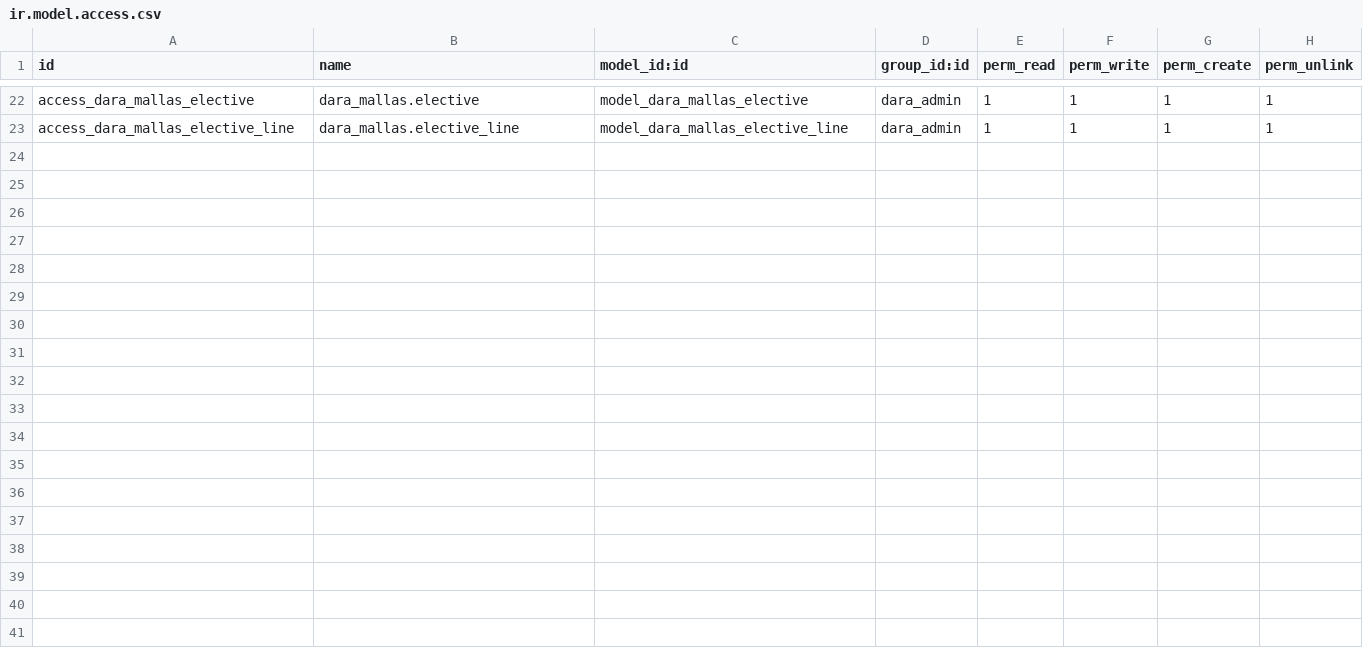
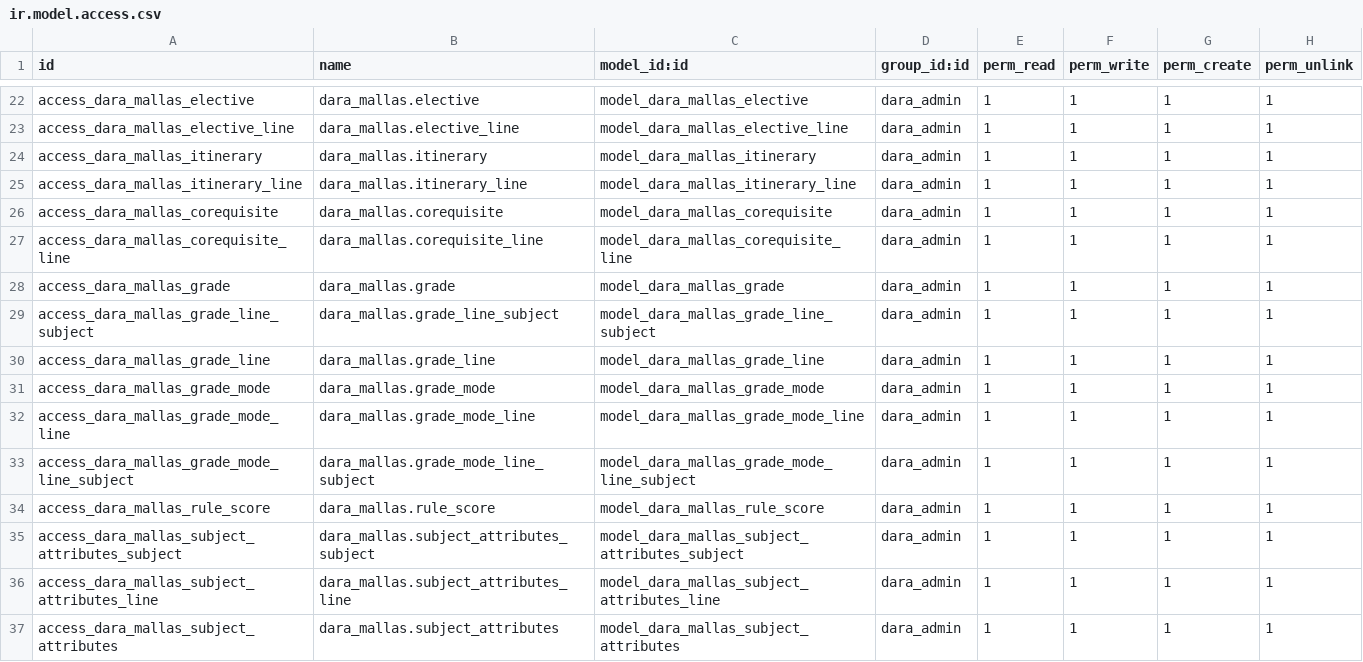
Before and after one commit to Alexander-Udla/test_dara_mallas, a CSV file: security/ir.model.access.csv, drawn as a sheet; only a part is shown, gaps mark what is left out.

```diff
--- a/security/ir.model.access.csv
+++ b/security/ir.model.access.csv
@@ -23 +23,15 @@ access_dara_mallas_elective,dara_mallas.elective,model_dara_mallas_elective,dara
 access_dara_mallas_elective_line,dara_mallas.elective_line,model_dara_mallas_elective_line,dara_admin,1,1,1,1
+access_dara_mallas_itinerary,dara_mallas.itinerary,model_dara_mallas_itinerary,dara_admin,1,1,1,1
+access_dara_mallas_itinerary_line,dara_mallas.itinerary_line,model_dara_mallas_itinerary_line,dara_admin,1,1,1,1
+access_dara_mallas_corequisite,dara_mallas.corequisite,model_dara_mallas_corequisite,dara_admin,1,1,1,1
+access_dara_mallas_corequisite_line,dara_mallas.corequisite_line,model_dara_mallas_corequisite_line,dara_admin,1,1,1,1
+access_dara_mallas_grade,dara_mallas.grade,model_dara_mallas_grade,dara_admin,1,1,1,1
+access_dara_mallas_grade_line_subject,dara_mallas.grade_line_subject,model_dara_mallas_grade_line_subject,dara_admin,1,1,1,1
+access_dara_mallas_grade_line,dara_mallas.grade_line,model_dara_mallas_grade_line,dara_admin,1,1,1,1
+access_dara_mallas_grade_mode,dara_mallas.grade_mode,model_dara_mallas_grade_mode,dara_admin,1,1,1,1
+access_dara_mallas_grade_mode_line,dara_mallas.grade_mode_line,model_dara_mallas_grade_mode_line,dara_admin,1,1,1,1
+access_dara_mallas_grade_mode_line_subject,dara_mallas.grade_mode_line_subject,model_dara_mallas_grade_mode_line_subject,dara_admin,1,1,1,1
+access_dara_mallas_rule_score,dara_mallas.rule_score,model_dara_mallas_rule_score,dara_admin,1,1,1,1
+access_dara_mallas_subject_attributes_subject,dara_mallas.subject_attributes_subject,model_dara_mallas_subject_attributes_subject,dara_admin,1,1,1,1
+access_dara_mallas_subject_attributes_line,dara_mallas.subject_attributes_line,model_dara_mallas_subject_attributes_line,dara_admin,1,1,1,1
+access_dara_mallas_subject_attributes,dara_mallas.subject_attributes,model_dara_mallas_subject_attributes,dara_admin,1,1,1,1
```
Also changed, not shown: 11 other files.
